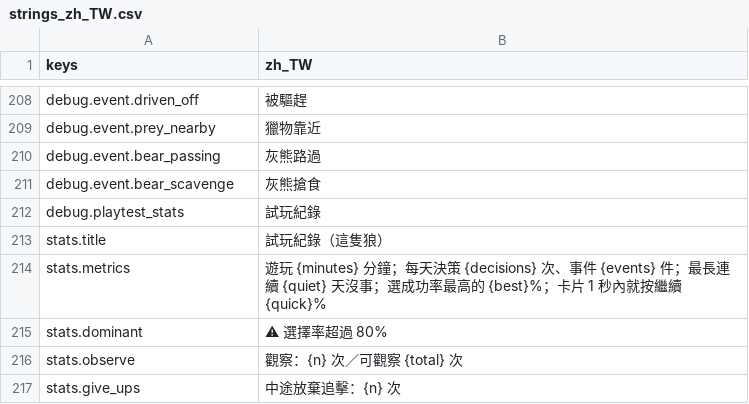
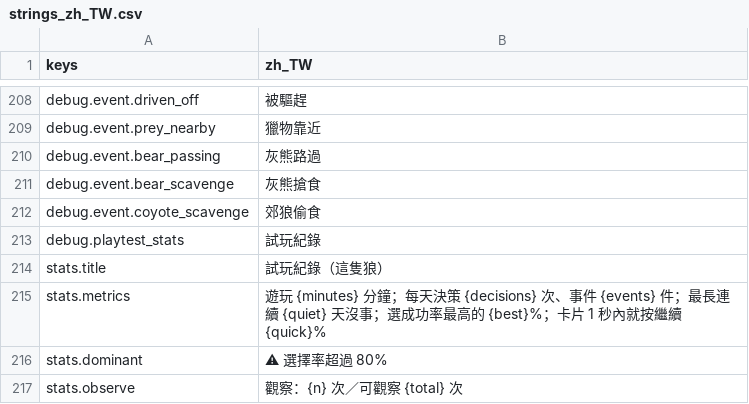
Before and after one commit to gigd123/wolf-life, a CSV file: localization/strings_zh_TW.csv, drawn as a sheet; only a part is shown, gaps mark what is left out; the shorter side is filled out with more unchanged rows; the diff names each change by its address in the sheet, - before the commit and + after, or states it on an @@ line.

```diff
--- a/localization/strings_zh_TW.csv
+++ b/localization/strings_zh_TW.csv
+row 212: debug.event.coyote_scavenge | 郊狼偷食
```
Also changed, not shown: 4 other files.
